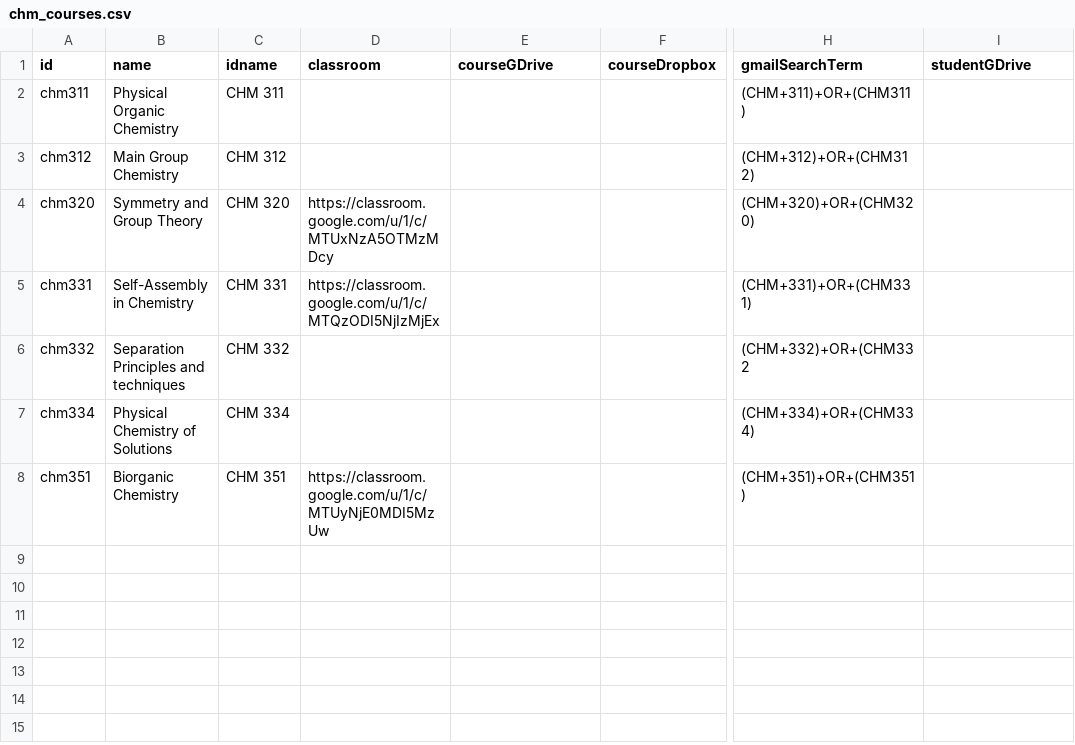
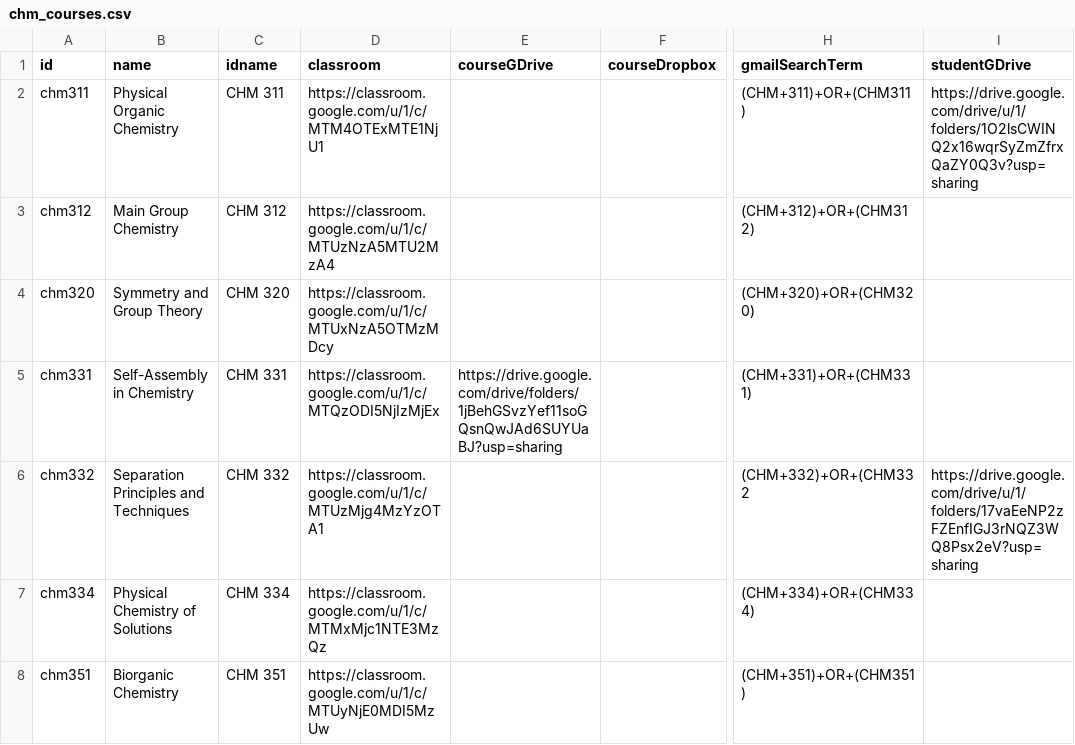
Before and after one commit to adch99/iiserp-sem5, a CSV file: data/chm_courses.csv, drawn as a sheet; only a part is shown, gaps mark what is left out; the diff names each change by its address in the sheet, - before the commit and + after, or states it on an @@ line.

Commit message:
Updated data for chm and some minor updates

```diff
--- a/data/chm_courses.csv
+++ b/data/chm_courses.csv
-D2 (classroom): (empty)
+D2 (classroom): https://classroom.google.com/u/1/c/MTM4OTExMTE1NjU1
-I2 (studentGDrive): (empty)
+I2 (studentGDrive): https://drive.google.com/drive/u/1/folders/1O2lsCWINQ2x16wqrSyZmZfrxQaZY0Q3v?usp=sharing
-D3 (classroom): (empty)
+D3 (classroom): https://classroom.google.com/u/1/c/MTUzNzA5MTU2MzA4
-E5 (courseGDrive): (empty)
+E5 (courseGDrive): https://drive.google.com/drive/folders/1jBehGSvzYef11soGQsnQwJAd6SUYUaBJ?usp=sharing
-B6 (name): Separation Principles and techniques
+B6 (name): Separation Principles and Techniques
-D6 (classroom): (empty)
+D6 (classroom): https://classroom.google.com/u/1/c/MTUzMjg4MzYzOTA1
-I6 (studentGDrive): (empty)
+I6 (studentGDrive): https://drive.google.com/drive/u/1/folders/17vaEeNP2zFZEnfIGJ3rNQZ3WQ8Psx2eV?usp=sharing
-D7 (classroom): (empty)
+D7 (classroom): https://classroom.google.com/u/1/c/MTMxMjc1NTE3MzQz
```
Also changed, not shown: data/phy_courses.csv, 2 other files.
